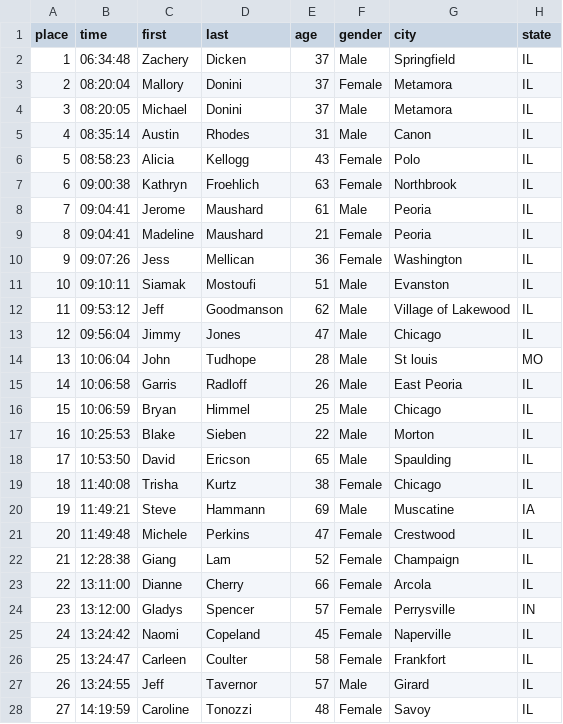
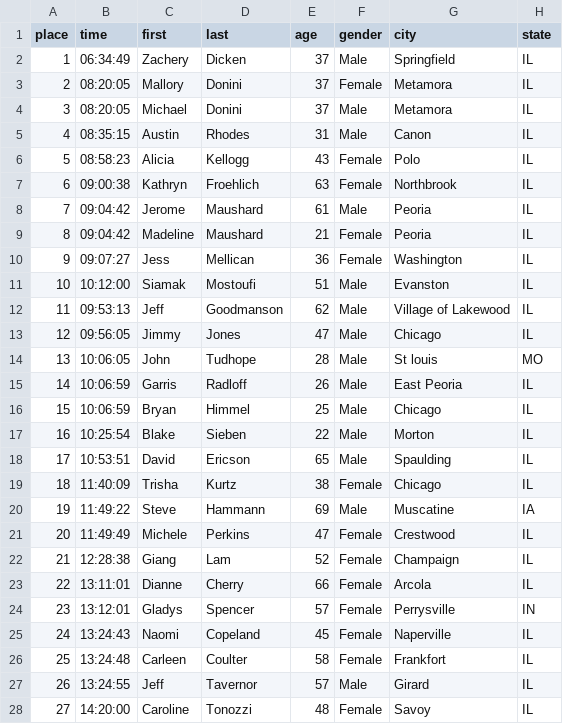
Before and after one commit to dfailing/CMAR, a CSV file: data-export/UltraSignup-2025-50-kilometer.csv, drawn as a sheet.

```diff
--- a/data-export/UltraSignup-2025-50-kilometer.csv
+++ b/data-export/UltraSignup-2025-50-kilometer.csv
@@ -1,28 +1,28 @@
 place,time,first,last,age,gender,city,state
-1,06:34:48,Zachery,Dicken,37,Male,Springfield,IL
-2,08:20:04,Mallory,Donini,37,Female,Metamora,IL
+1,06:34:49,Zachery,Dicken,37,Male,Springfield,IL
+2,08:20:05,Mallory,Donini,37,Female,Metamora,IL
 3,08:20:05,Michael,Donini,37,Male,Metamora,IL
-4,08:35:14,Austin,Rhodes,31,Male,Canon,IL
+4,08:35:15,Austin,Rhodes,31,Male,Canon,IL
 5,08:58:23,Alicia,Kellogg,43,Female,Polo,IL
 6,09:00:38,Kathryn,Froehlich,63,Female,Northbrook,IL
-7,09:04:41,Jerome,Maushard,61,Male,Peoria,IL
-8,09:04:41,Madeline,Maushard,21,Female,Peoria,IL
-9,09:07:26,Jess,Mellican,36,Female,Washington,IL
-10,09:10:11,Siamak,Mostoufi,51,Male,Evanston,IL
-11,09:53:12,Jeff,Goodmanson,62,Male,Village of Lakewood,IL
-12,09:56:04,Jimmy,Jones,47,Male,Chicago,IL
-13,10:06:04,John,Tudhope,28,Male,St louis,MO
-14,10:06:58,Garris,Radloff,26,Male,East Peoria,IL
+7,09:04:42,Jerome,Maushard,61,Male,Peoria,IL
+8,09:04:42,Madeline,Maushard,21,Female,Peoria,IL
+9,09:07:27,Jess,Mellican,36,Female,Washington,IL
+10,10:12:00,Siamak,Mostoufi,51,Male,Evanston,IL
+11,09:53:13,Jeff,Goodmanson,62,Male,Village of Lakewood,IL
+12,09:56:05,Jimmy,Jones,47,Male,Chicago,IL
+13,10:06:05,John,Tudhope,28,Male,St louis,MO
+14,10:06:59,Garris,Radloff,26,Male,East Peoria,IL
 15,10:06:59,Bryan,Himmel,25,Male,Chicago,IL
-16,10:25:53,Blake,Sieben,22,Male,Morton,IL
-17,10:53:50,David,Ericson,65,Male,Spaulding,IL
-18,11:40:08,Trisha,Kurtz,38,Female,Chicago,IL
-19,11:49:21,Steve,Hammann,69,Male,Muscatine,IA
-20,11:49:48,Michele,Perkins,47,Female,Crestwood,IL
+16,10:25:54,Blake,Sieben,22,Male,Morton,IL
+17,10:53:51,David,Ericson,65,Male,Spaulding,IL
+18,11:40:09,Trisha,Kurtz,38,Female,Chicago,IL
+19,11:49:22,Steve,Hammann,69,Male,Muscatine,IA
+20,11:49:49,Michele,Perkins,47,Female,Crestwood,IL
 21,12:28:38,Giang,Lam,52,Female,Champaign,IL
-22,13:11:00,Dianne,Cherry,66,Female,Arcola,IL
-23,13:12:00,Gladys,Spencer,57,Female,Perrysville,IN
-24,13:24:42,Naomi,Copeland,45,Female,Naperville,IL
-25,13:24:47,Carleen,Coulter,58,Female,Frankfort,IL
+22,13:11:01,Dianne,Cherry,66,Female,Arcola,IL
+23,13:12:01,Gladys,Spencer,57,Female,Perrysville,IN
+24,13:24:43,Naomi,Copeland,45,Female,Naperville,IL
+25,13:24:48,Carleen,Coulter,58,Female,Frankfort,IL
 26,13:24:55,Jeff,Tavernor,57,Male,Girard,IL
-27,14:19:59,Caroline,Tonozzi,48,Female,Savoy,IL
+27,14:20:00,Caroline,Tonozzi,48,Female,Savoy,IL
```
Also changed, not shown: data-raw/2025-50-kilometer.csv, data/all_results.csv, 1 other file.
